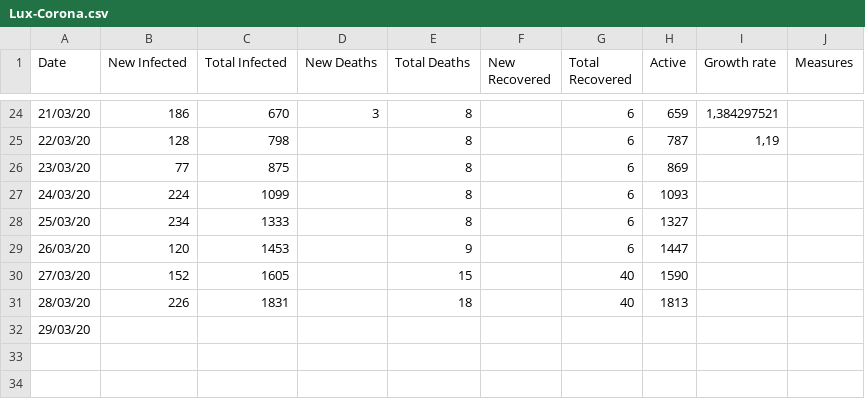
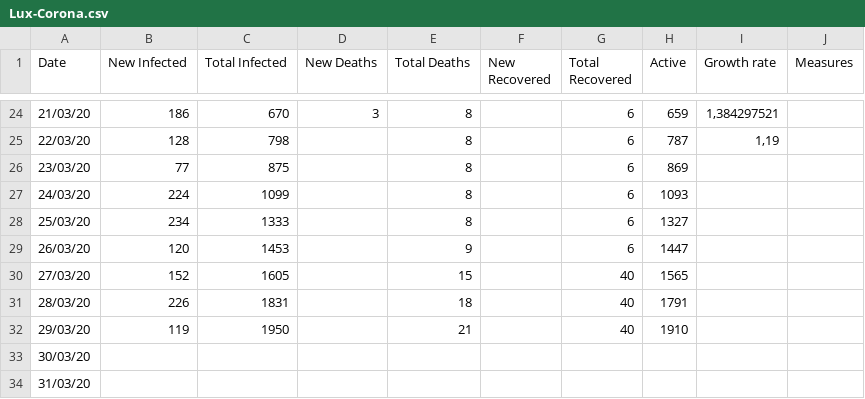
Before and after one commit to donovanx/Luxembourg_CoronvaVirus, a CSV file: Lux-Corona.csv, drawn as a sheet; only a part is shown, gaps mark what is left out.

Commit message:
Update Lux-Corona.csv

```diff
--- a/Lux-Corona.csv
+++ b/Lux-Corona.csv
@@ -29,4 +29,6 @@ Date,New Infected,Total Infected,New Deaths,Total Deaths,New Recovered,Total Rec
 26/03/20,120,1453,,9,,6,1447,,
-27/03/20,152,1605,,15,,40,1590,,
-28/03/20,226,1831,,18,,40,1813,,
-29/03/20,,,,,,,,,
+27/03/20,152,1605,,15,,40,1565,,
+28/03/20,226,1831,,18,,40,1791,,
+29/03/20,119,1950,,21,,40,1910,,
+30/03/20,,,,,,,,,,,,,
+31/03/20,,,,,,,,,,,
```
